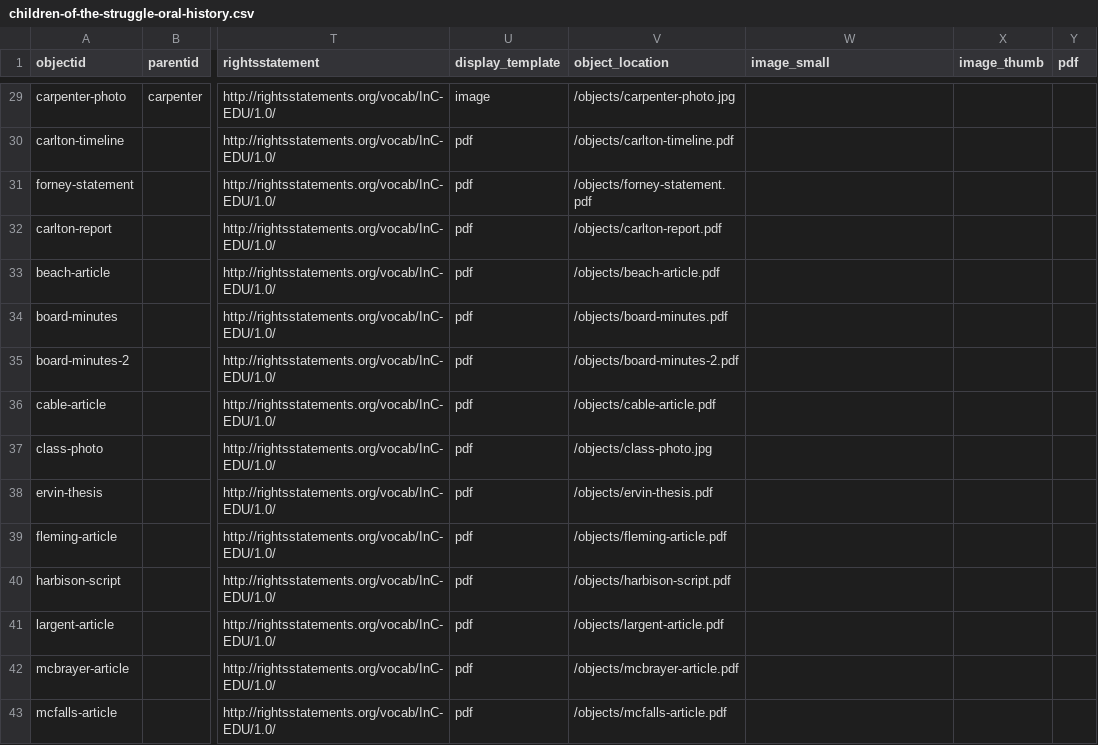
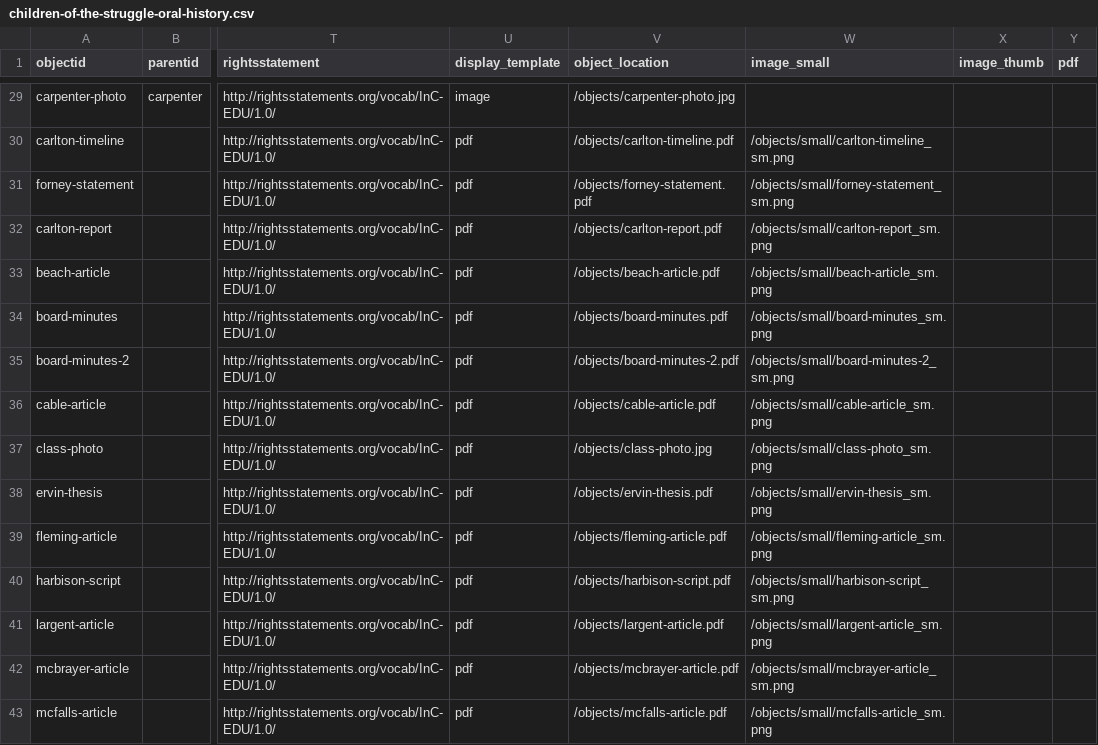
Before and after one commit to ncssmmolib/children-of-the-struggle-oral-history, a CSV file: _data/children-of-the-struggle-oral-history.csv, drawn as a sheet; only a part is shown, gaps mark what is left out; the diff covers the shown part only; the diff names each change by its address in the sheet, - before the commit and + after, or states it on an @@ line.

Commit message:
Upload small object images.

```diff
--- a/_data/children-of-the-struggle-oral-history.csv
+++ b/_data/children-of-the-struggle-oral-history.csv
-W30 (image_small): (empty)
+W30 (image_small): /objects/small/carlton-timeline_sm.png
-W31 (image_small): (empty)
+W31 (image_small): /objects/small/forney-statement_sm.png
-W32 (image_small): (empty)
+W32 (image_small): /objects/small/carlton-report_sm.png
-W33 (image_small): (empty)
+W33 (image_small): /objects/small/beach-article_sm.png
-W34 (image_small): (empty)
+W34 (image_small): /objects/small/board-minutes_sm.png
-W35 (image_small): (empty)
+W35 (image_small): /objects/small/board-minutes-2_sm.png
-W36 (image_small): (empty)
+W36 (image_small): /objects/small/cable-article_sm.png
-W37 (image_small): (empty)
+W37 (image_small): /objects/small/class-photo_sm.png
-W38 (image_small): (empty)
+W38 (image_small): /objects/small/ervin-thesis_sm.png
-W39 (image_small): (empty)
+W39 (image_small): /objects/small/fleming-article_sm.png
-W40 (image_small): (empty)
+W40 (image_small): /objects/small/harbison-script_sm.png
-W41 (image_small): (empty)
+W41 (image_small): /objects/small/largent-article_sm.png
-W42 (image_small): (empty)
+W42 (image_small): /objects/small/mcbrayer-article_sm.png
-W43 (image_small): (empty)
+W43 (image_small): /objects/small/mcfalls-article_sm.png
```
Also changed, not shown: 27 edited cells elsewhere in this file.
